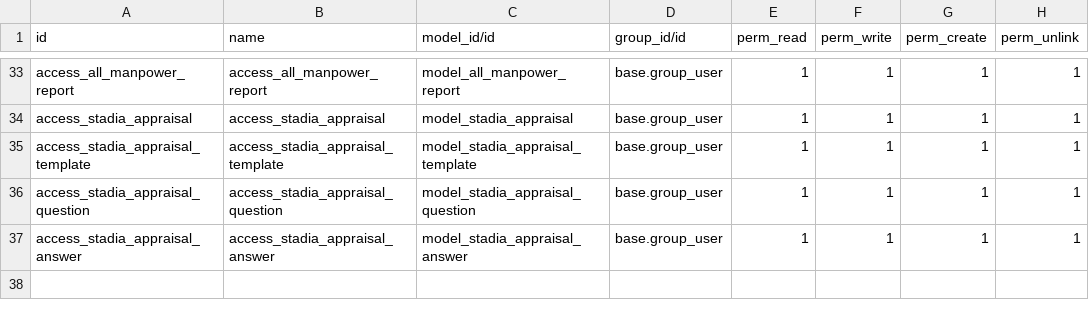
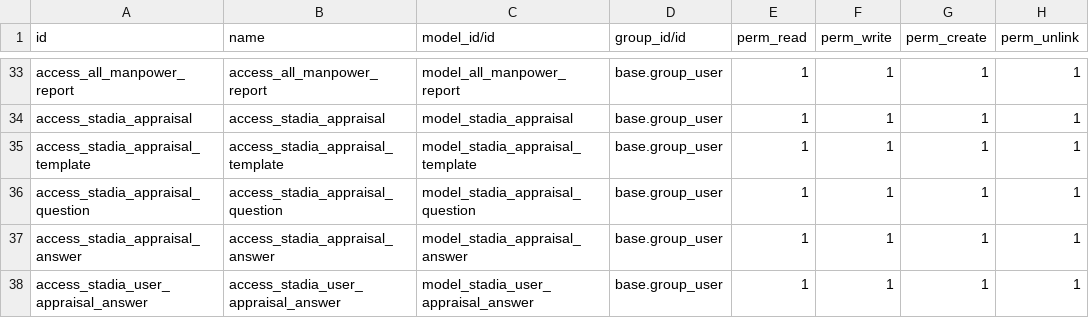
Before and after one commit to Simonbelete/odoo-modules, a CSV file: stadia/security/ir.model.access.csv, drawn as a sheet; only a part is shown, gaps mark what is left out.

Commit message:
appraisal populate on create

```diff
--- a/stadia/security/ir.model.access.csv
+++ b/stadia/security/ir.model.access.csv
@@ -37 +37,2 @@ access_stadia_appraisal_question,access_stadia_appraisal_question,model_stadia_a
 access_stadia_appraisal_answer,access_stadia_appraisal_answer,model_stadia_appraisal_answer,base.group_user,1,1,1,1
+access_stadia_user_appraisal_answer,access_stadia_user_appraisal_answer,model_stadia_user_appraisal_answer,base.group_user,1,1,1,1
```
Also changed, not shown: 3 other files.
